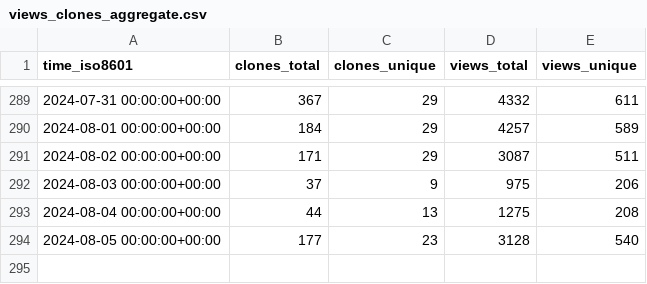
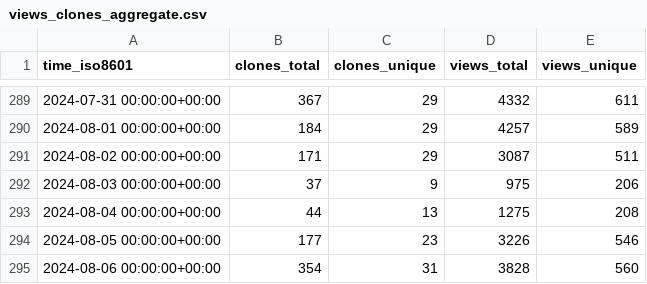
Before and after one commit to sbalandi/openvino_notebooks, a CSV file: openvinotoolkit/openvino_notebooks/ghrs-data/views_clones_aggregate.csv, drawn as a sheet; only a part is shown, gaps mark what is left out.

```diff
--- a/openvinotoolkit/openvino_notebooks/ghrs-data/views_clones_aggregate.csv
+++ b/openvinotoolkit/openvino_notebooks/ghrs-data/views_clones_aggregate.csv
@@ -293,2 +293,3 @@ time_iso8601,clones_total,clones_unique,views_total,views_unique
 2024-08-04 00:00:00+00:00,44,13,1275,208
-2024-08-05 00:00:00+00:00,177,23,3128,540
+2024-08-05 00:00:00+00:00,177,23,3226,546
+2024-08-06 00:00:00+00:00,354,31,3828,560
```
Also changed, not shown: 1 other file.
